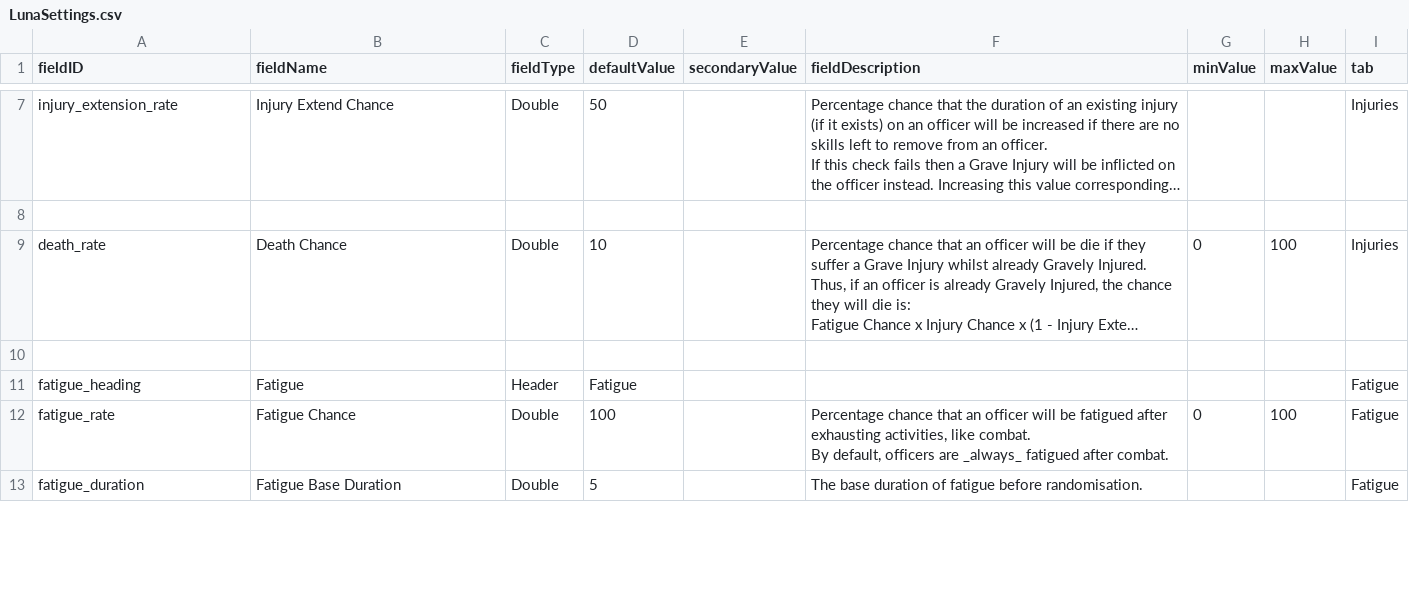
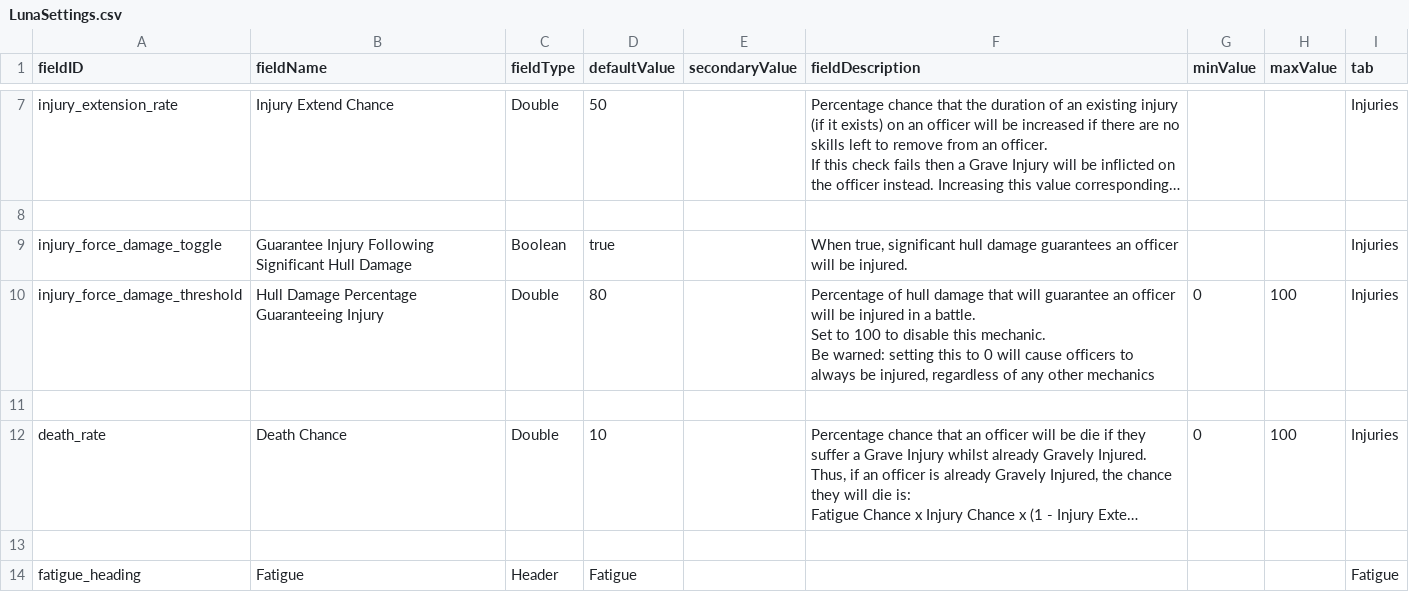
Before and after one commit to atlanticaccent/price-of-command, a CSV file: data/config/LunaSettings.csv, drawn as a sheet; only a part is shown, gaps mark what is left out; the shorter side is filled out with more unchanged rows; long unchanged cells end in …; ↵ is a line break in a cell; the diff names each change by its address in the sheet, - before the commit and + after, or states it on an @@ line.

Commit message:
Settings for forced injuries and _maybe_ crew loss mult reducing injuries

```diff
--- a/data/config/LunaSettings.csv
+++ b/data/config/LunaSettings.csv
+row 9: injury_force_damage_toggle | Guarantee Injury Following Significant Hull Damage | Boolean | true |  | When true, significant hull damage guarantees an officer will be injured. |  |  | Injuries
+row 10: injury_force_damage_threshold | Hull Damage Percentage Guaranteeing Injury | Double | 80 |  | Percentage of hull damage that will guarantee an officer will be injured in a battle. ↵ Set to 100 to disable this mechanic. ↵ Be warned: setting this to 0 will cause officers to always be injured, regardless of any other mechanics | 0 | 100 | Injuries
+row 11: (empty)
```
Also changed, not shown: 2 other files.
